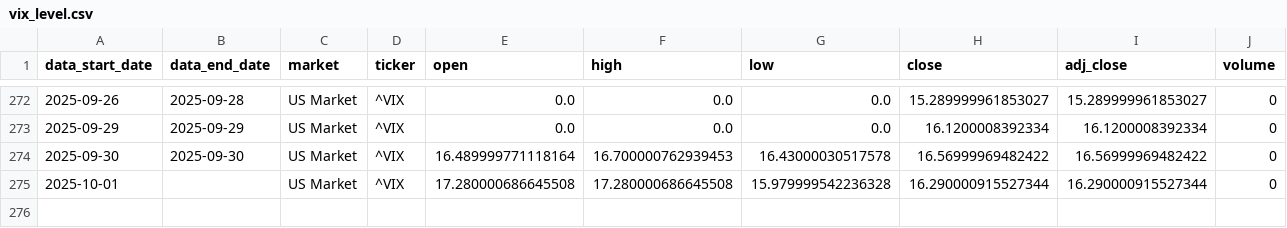
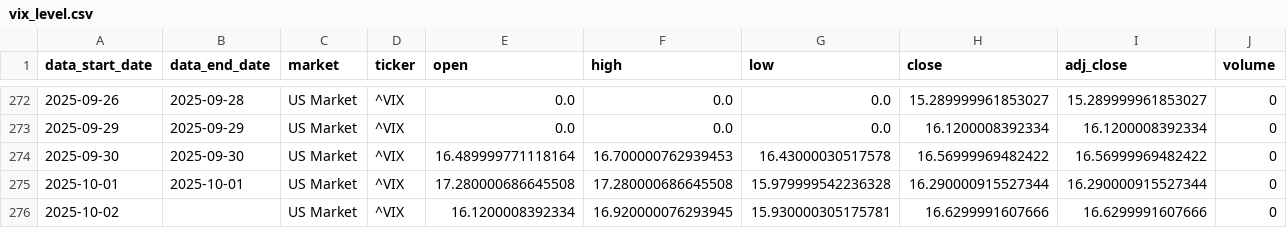
Before and after one commit to stock-indicator/stock-index-engine, a CSV file: resources/clean/vix_level.csv, drawn as a sheet; only a part is shown, gaps mark what is left out.

```diff
--- a/resources/clean/vix_level.csv
+++ b/resources/clean/vix_level.csv
@@ -274,2 +274,3 @@ data_start_date,data_end_date,market,ticker,open,high,low,close,adj_close,volume
 2025-09-30,2025-09-30,US Market,^VIX,16.489999771118164,16.700000762939453,16.43000030517578,16.56999969482422,16.56999969482422,0
-2025-10-01,,US Market,^VIX,17.280000686645508,17.280000686645508,15.979999542236328,16.290000915527344,16.290000915527344,0
+2025-10-01,2025-10-01,US Market,^VIX,17.280000686645508,17.280000686645508,15.979999542236328,16.290000915527344,16.290000915527344,0
+2025-10-02,,US Market,^VIX,16.1200008392334,16.920000076293945,15.930000305175781,16.6299991607666,16.6299991607666,0
```
Also changed, not shown: output/market_indicator_log.csv, resources/clean/12m_annualized_return_s_p_500.csv, 44 other files.
